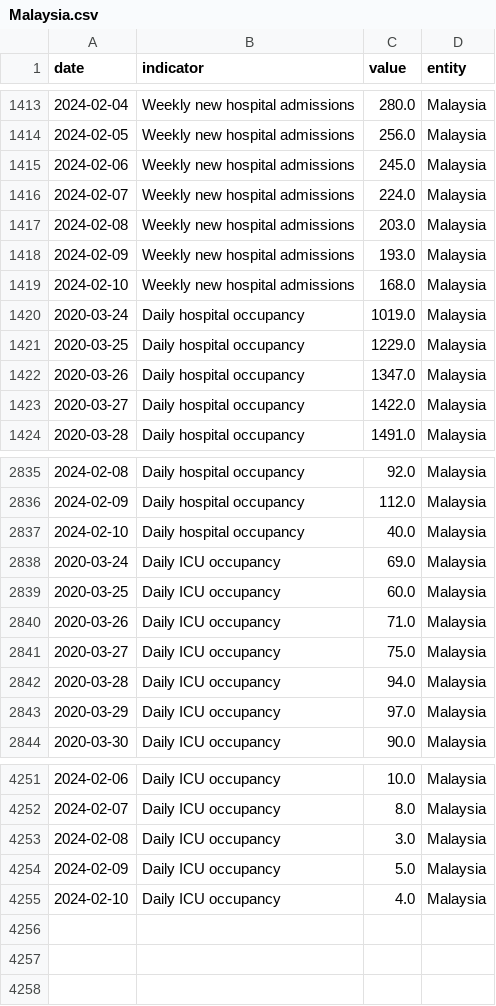
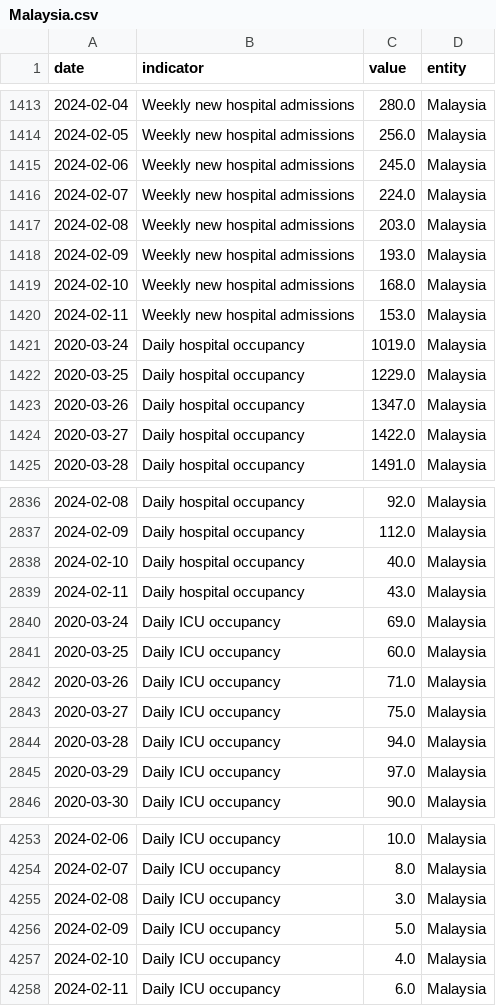
Before and after one commit to lesterholy/covid-19-data, a CSV file: scripts/output/hospitalizations/main_data/Malaysia.csv, drawn as a sheet; only a part is shown, gaps mark what is left out.

Commit message:
data(hosp): automated update

```diff
--- a/scripts/output/hospitalizations/main_data/Malaysia.csv
+++ b/scripts/output/hospitalizations/main_data/Malaysia.csv
@@ -1419,2 +1419,3 @@ date,indicator,value,entity
 2024-02-10,Weekly new hospital admissions,168.0,Malaysia
+2024-02-11,Weekly new hospital admissions,153.0,Malaysia
 2020-03-24,Daily hospital occupancy,1019.0,Malaysia
@@ -2837,2 +2838,3 @@ date,indicator,value,entity
 2024-02-10,Daily hospital occupancy,40.0,Malaysia
+2024-02-11,Daily hospital occupancy,43.0,Malaysia
 2020-03-24,Daily ICU occupancy,69.0,Malaysia
@@ -4255 +4257,2 @@ date,indicator,value,entity
 2024-02-10,Daily ICU occupancy,4.0,Malaysia
+2024-02-11,Daily ICU occupancy,6.0,Malaysia
```
Also changed, not shown: public/data/hospitalizations/locations.csv, scripts/output/hospitalizations/main_data/Czechia.csv, 2 other files.
